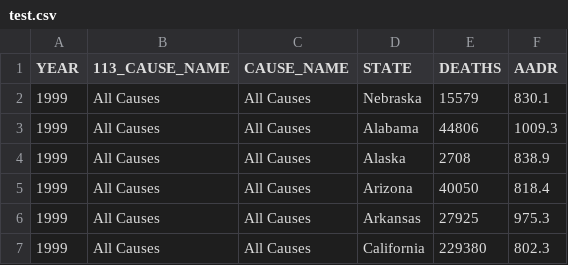
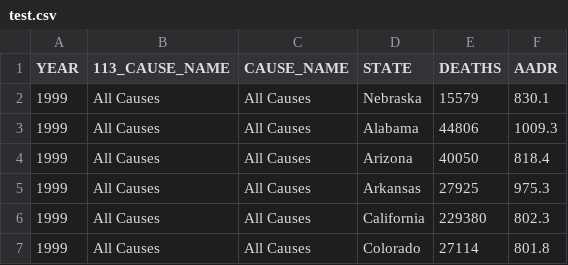
Before and after one commit to dfghtyuvbn/3179, a CSV file: Assignment/data/test.csv, drawn as a sheet; only a part is shown; the shorter side is filled out with more unchanged rows.

Commit message:
Update test.csv

```diff
--- a/Assignment/data/test.csv
+++ b/Assignment/data/test.csv
@@ -3,3 +3,2 @@
 1999,All Causes,All Causes,Alabama,44806,1009.3
-1999,All Causes,All Causes,Alaska,2708,838.9
 1999,All Causes,All Causes,Arizona,40050,818.4
```
